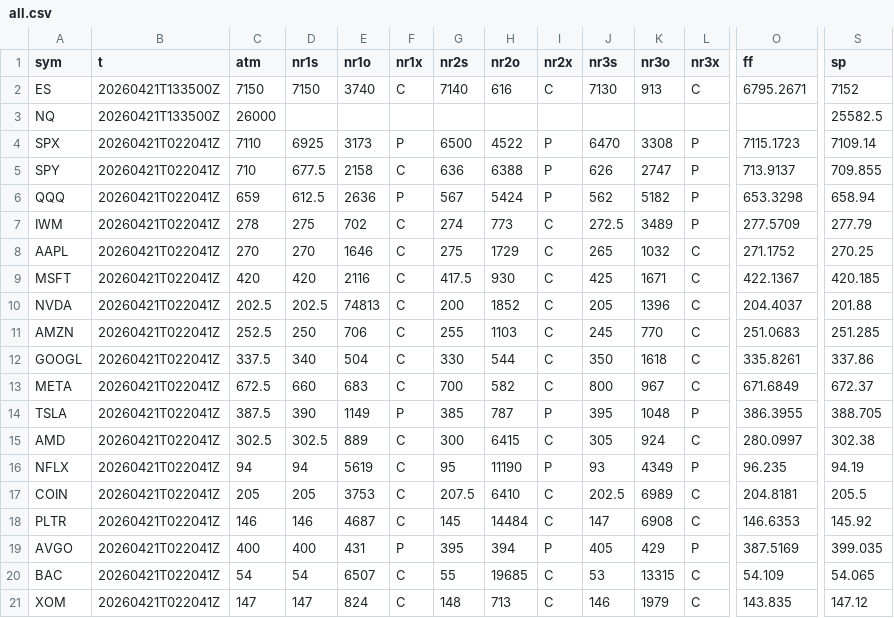
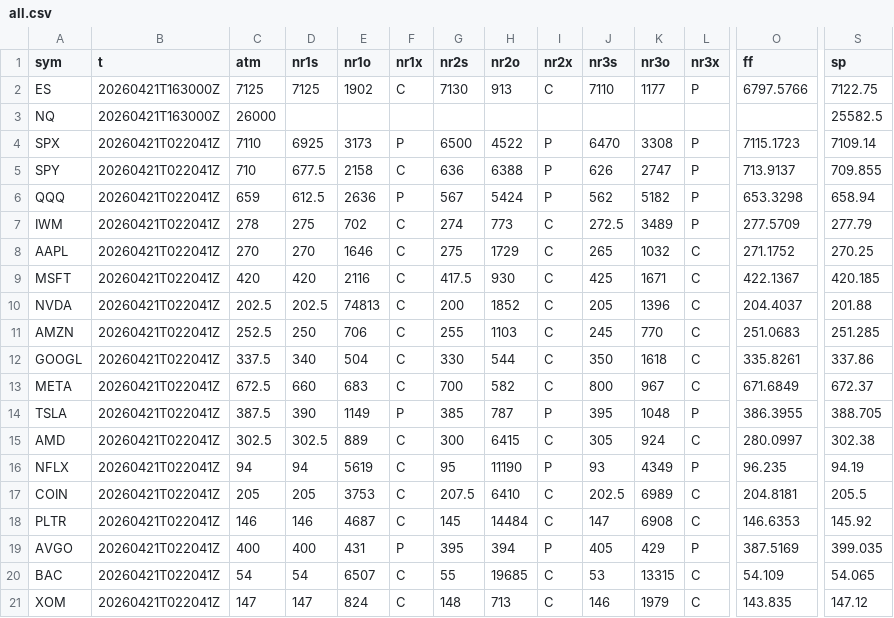
Before and after one commit to SPXOmega/quiet-heron-publisher, a CSV file: all.csv, drawn as a sheet; only a part is shown, gaps mark what is left out; the diff names each change by its address in the sheet, - before the commit and + after, or states it on an @@ line.

Commit message:
update

```diff
--- a/all.csv
+++ b/all.csv
-B2:B3 (t): 20260421T133500Z
+B2:B3 (t): 20260421T163000Z
-C2 (atm): 7150
+C2 (atm): 7125
-D2 (nr1s): 7150
+D2 (nr1s): 7125
-E2 (nr1o): 3740
+E2 (nr1o): 1902
-G2 (nr2s): 7140
+G2 (nr2s): 7130
-H2 (nr2o): 616
+H2 (nr2o): 913
-J2 (nr3s): 7130
+J2 (nr3s): 7110
-K2 (nr3o): 913
+K2 (nr3o): 1177
-L2 (nr3x): C
+L2 (nr3x): P
-O2 (ff): 6795.2671
+O2 (ff): 6797.5766
-S2 (sp): 7152
+S2 (sp): 7122.75
```
